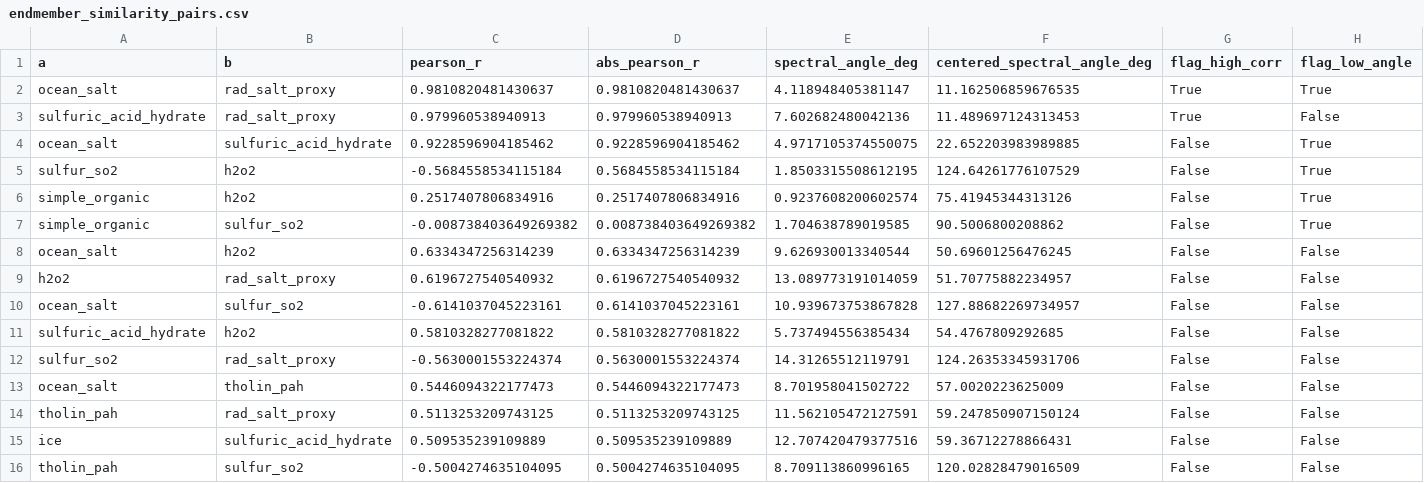
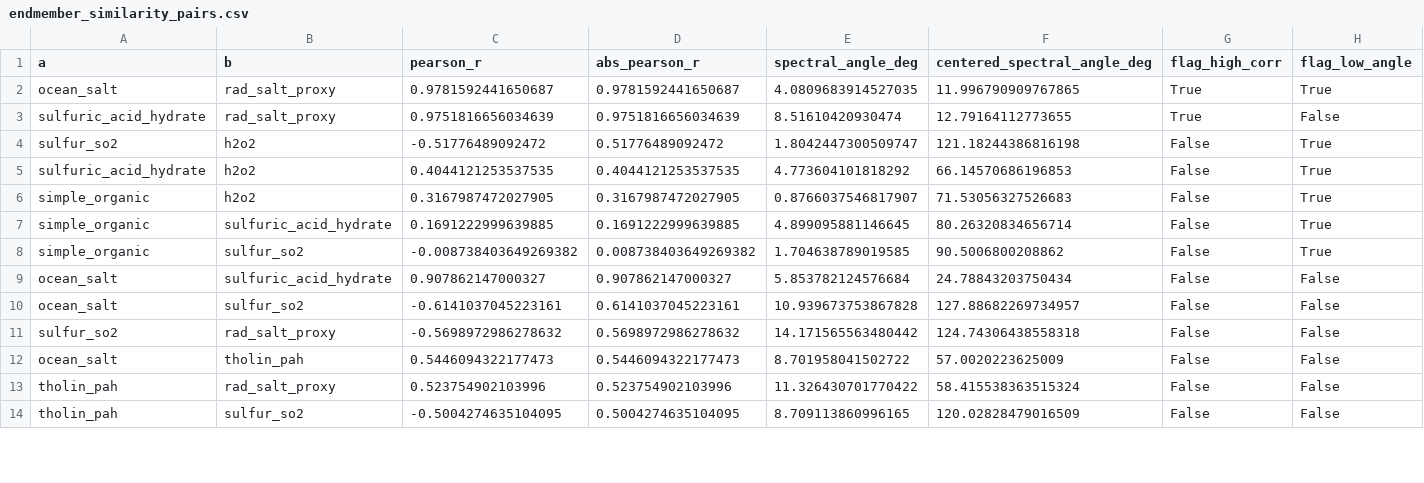
Before and after one commit to kimeujin03-droid/Europa, a CSV file: results/qc/endmember_similarity_pairs.csv, drawn as a sheet; only a part is shown; removed rows and columns are numbered as before the commit, all else as after; rows hold the shown columns only; the diff covers the shown part only; the diff names each change by its address in the sheet, - before the commit and + after, or states it on an @@ line.

```diff
--- a/results/qc/endmember_similarity_pairs.csv
+++ b/results/qc/endmember_similarity_pairs.csv
-C2 (pearson_r): 0.9810820481430637
+C2 (pearson_r): 0.9781592441650687
-D2 (abs_pearson_r): 0.9810820481430637
+D2 (abs_pearson_r): 0.9781592441650687
-E2 (spectral_angle_deg): 4.118948405381147
+E2 (spectral_angle_deg): 4.0809683914527035
-F2 (centered_spectral_angle_deg): 11.162506859676535
+F2 (centered_spectral_angle_deg): 11.996790909767865
-C3 (pearson_r): 0.979960538940913
+C3 (pearson_r): 0.9751816656034639
-D3 (abs_pearson_r): 0.979960538940913
+D3 (abs_pearson_r): 0.9751816656034639
-E3 (spectral_angle_deg): 7.602682480042136
+E3 (spectral_angle_deg): 8.51610420930474
-F3 (centered_spectral_angle_deg): 11.489697124313453
+F3 (centered_spectral_angle_deg): 12.79164112773655
-row 4: ocean_salt | sulfuric_acid_hydrate | 0.9228596904185462 | 0.9228596904185462 | 4.9717105374550075 | 22.652203983989885 | False | True
-C4 (pearson_r): -0.5684558534115184
+C4 (pearson_r): -0.51776489092472
-D4 (abs_pearson_r): 0.5684558534115184
+D4 (abs_pearson_r): 0.51776489092472
-E4 (spectral_angle_deg): 1.8503315508612195
+E4 (spectral_angle_deg): 1.8042447300509747
-F4 (centered_spectral_angle_deg): 124.64261776107529
+F4 (centered_spectral_angle_deg): 121.18244386816198
+row 5: sulfuric_acid_hydrate | h2o2 | 0.4044121253537535 | 0.4044121253537535 | 4.773604101818292 | 66.14570686196853 | False | True
-C6 (pearson_r): 0.2517407806834916
+C6 (pearson_r): 0.3167987472027905
-D6 (abs_pearson_r): 0.2517407806834916
+D6 (abs_pearson_r): 0.3167987472027905
-E6 (spectral_angle_deg): 0.9237608200602574
+E6 (spectral_angle_deg): 0.8766037546817907
-F6 (centered_spectral_angle_deg): 75.41945344313126
+F6 (centered_spectral_angle_deg): 71.53056327526683
+row 7: simple_organic | sulfuric_acid_hydrate | 0.1691222999639885 | 0.1691222999639885 | 4.899095881146645 | 80.26320834656714 | False | True
-row 8: ocean_salt | h2o2 | 0.6334347256314239 | 0.6334347256314239 | 9.626930013340544 | 50.69601256476245 | False | False
-row 9: h2o2 | rad_salt_proxy | 0.6196727540540932 | 0.6196727540540932 | 13.089773191014059 | 51.70775882234957 | False | False
+row 9: ocean_salt | sulfuric_acid_hydrate | 0.907862147000327 | 0.907862147000327 | 5.853782124576684 | 24.78843203750434 | False | False
-row 11: sulfuric_acid_hydrate | h2o2 | 0.5810328277081822 | 0.5810328277081822 | 5.737494556385434 | 54.4767809292685 | False | False
-C11 (pearson_r): -0.5630001553224374
+C11 (pearson_r): -0.5698972986278632
-D11 (abs_pearson_r): 0.5630001553224374
+D11 (abs_pearson_r): 0.5698972986278632
-E11 (spectral_angle_deg): 14.31265512119791
+E11 (spectral_angle_deg): 14.171565563480442
-F11 (centered_spectral_angle_deg): 124.26353345931706
+F11 (centered_spectral_angle_deg): 124.74306438558318
-C13 (pearson_r): 0.5113253209743125
+C13 (pearson_r): 0.523754902103996
-D13 (abs_pearson_r): 0.5113253209743125
+D13 (abs_pearson_r): 0.523754902103996
-E13 (spectral_angle_deg): 11.562105472127591
+E13 (spectral_angle_deg): 11.326430701770422
-F13 (centered_spectral_angle_deg): 59.247850907150124
+F13 (centered_spectral_angle_deg): 58.415538363515324
-row 15: ice | sulfuric_acid_hydrate | 0.509535239109889 | 0.509535239109889 | 12.707420479377516 | 59.36712278866431 | False | False
```
Also changed, not shown: 4 added rows, 2 removed rows and 20 edited cells elsewhere in this file, data/processed/endmembers/h2o2.csv, data/processed/endmembers/sulfuric_acid_hydrate.csv, 31 other files.
